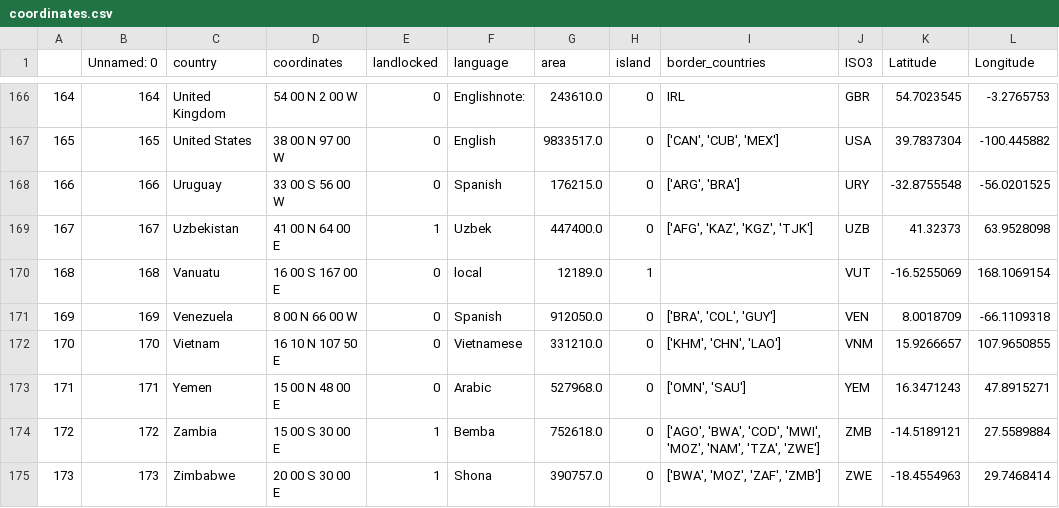
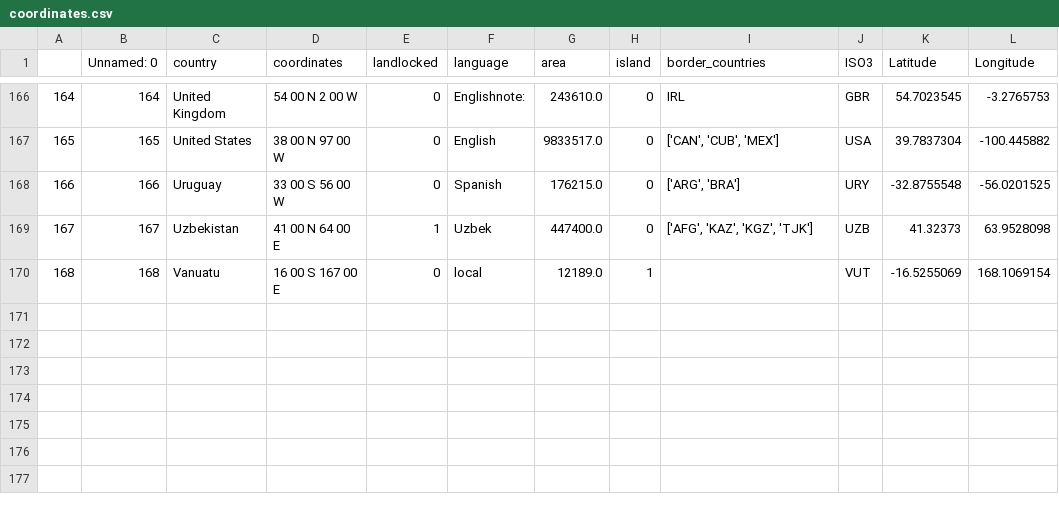
Before and after one commit to mhwachter/final_project_yatsenko_wachter, a CSV file: src/replication_ppr/data/coordinates.csv, drawn as a sheet; only a part is shown, gaps mark what is left out.

Commit message:
Uploaded coordinates dataset.

```diff
--- a/src/replication_ppr/data/coordinates.csv
+++ b/src/replication_ppr/data/coordinates.csv
@@ -170,6 +170 @@
 168,168,Vanuatu,16 00 S 167 00 E,0,local,12189.0,1,,VUT,-16.5255069,168.1069154
-169,169,Venezuela,8 00 N 66 00 W,0,Spanish,912050.0,0,"['BRA', 'COL', 'GUY']",VEN,8.0018709,-66.1109318
-170,170,Vietnam,16 10 N 107 50 E,0,Vietnamese,331210.0,0,"['KHM', 'CHN', 'LAO']",VNM,15.9266657,107.9650855
-171,171,Yemen,15 00 N 48 00 E,0,Arabic,527968.0,0,"['OMN', 'SAU']",YEM,16.3471243,47.8915271
-172,172,Zambia,15 00 S 30 00 E,1,Bemba,752618.0,0,"['AGO', 'BWA', 'COD', 'MWI', 'MOZ', 'NAM', 'TZA', 'ZWE']",ZMB,-14.5189121,27.5589884
-173,173,Zimbabwe,20 00 S 30 00 E,1,Shona,390757.0,0,"['BWA', 'MOZ', 'ZAF', 'ZMB']",ZWE,-18.4554963,29.7468414
```
